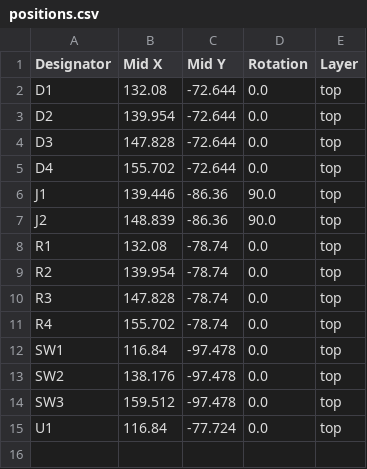
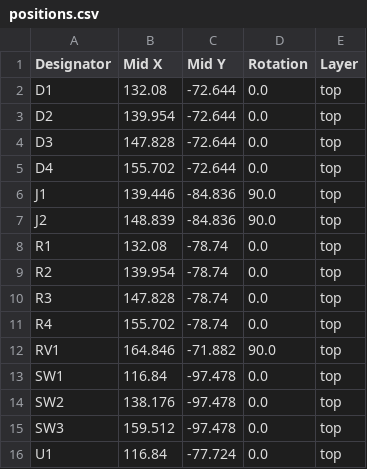
Before and after one commit to Nicholas1023/macro-microcontroller, a CSV file: production/positions.csv, drawn as a sheet.

```diff
--- a/production/positions.csv
+++ b/production/positions.csv
@@ -5,4 +5,4 @@ D3,147.828,-72.644,0.0,top
 D4,155.702,-72.644,0.0,top
-J1,139.446,-86.36,90.0,top
-J2,148.839,-86.36,90.0,top
+J1,139.446,-84.836,90.0,top
+J2,148.839,-84.836,90.0,top
 R1,132.08,-78.74,0.0,top
@@ -11,2 +11,3 @@ R3,147.828,-78.74,0.0,top
 R4,155.702,-78.74,0.0,top
+RV1,164.846,-71.882,90.0,top
 SW1,116.84,-97.478,0.0,top
```
Also changed, not shown: production/bom.csv, 10 other files.
